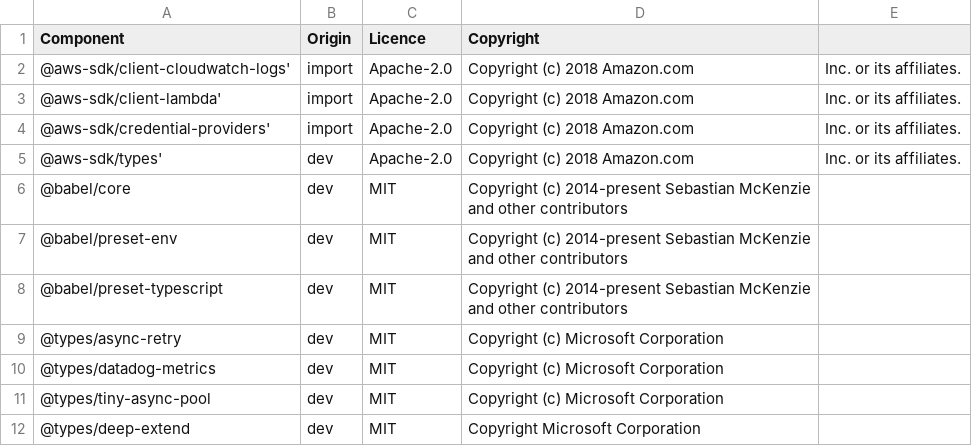
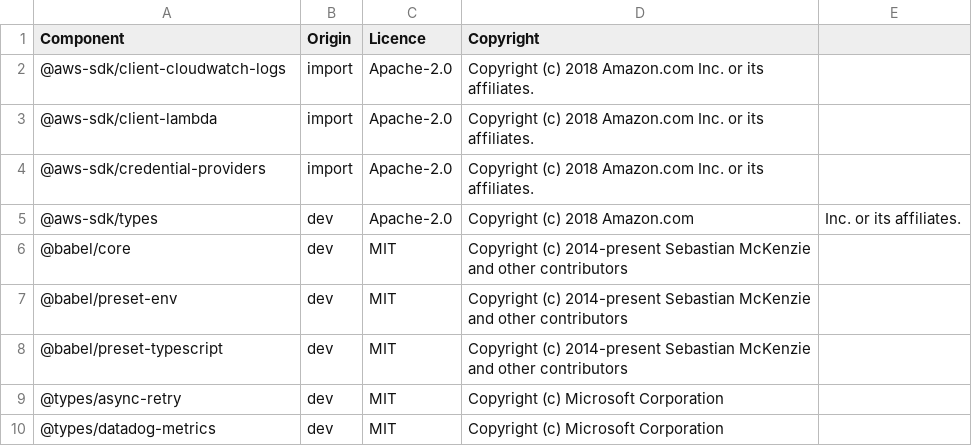
Before and after one commit to DataDog/datadog-ci, a CSV file: LICENSE-3rdparty.csv, drawn as a sheet; only a part is shown; the shorter side is filled out with more unchanged rows.

Commit message:
update licenses

```diff
--- a/LICENSE-3rdparty.csv
+++ b/LICENSE-3rdparty.csv
@@ -1,6 +1,6 @@
 Component,Origin,Licence,Copyright
-@aws-sdk/client-cloudwatch-logs',import,Apache-2.0,Copyright (c) 2018 Amazon.com, Inc. or its affiliates.
-@aws-sdk/client-lambda',import,Apache-2.0,Copyright (c) 2018 Amazon.com, Inc. or its affiliates.
-@aws-sdk/credential-providers',import,Apache-2.0,Copyright (c) 2018 Amazon.com, Inc. or its affiliates.
-@aws-sdk/types',dev,Apache-2.0,Copyright (c) 2018 Amazon.com, Inc. or its affiliates.
+@aws-sdk/client-cloudwatch-logs,import,Apache-2.0,Copyright (c) 2018 Amazon.com Inc. or its affiliates.
+@aws-sdk/client-lambda,import,Apache-2.0,Copyright (c) 2018 Amazon.com Inc. or its affiliates.
+@aws-sdk/credential-providers,import,Apache-2.0,Copyright (c) 2018 Amazon.com Inc. or its affiliates.
+@aws-sdk/types,dev,Apache-2.0,Copyright (c) 2018 Amazon.com, Inc. or its affiliates.
 @babel/core,dev,MIT,Copyright (c) 2014-present Sebastian McKenzie and other contributors
```
